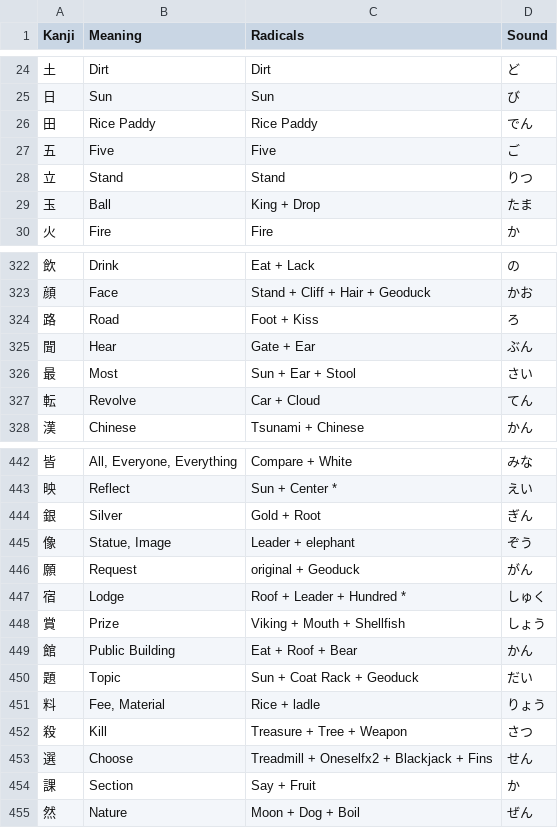
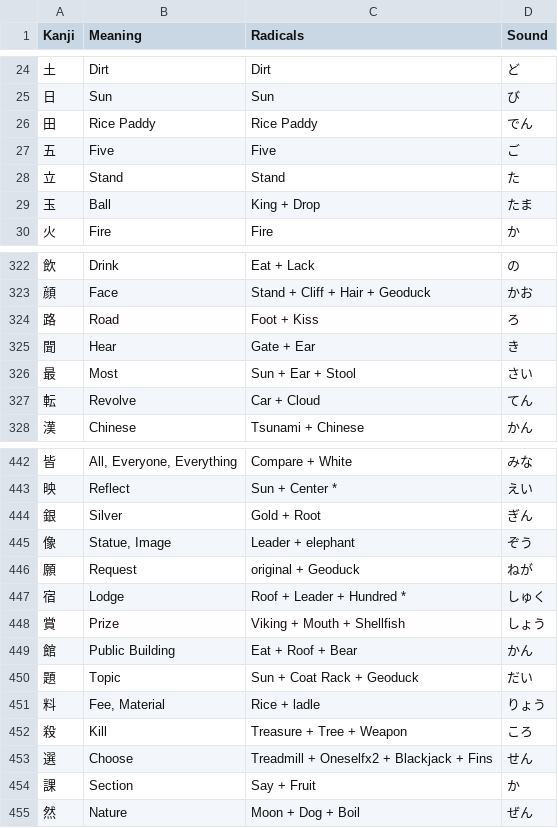
Before and after one commit to Goezs/kanji_with_radicals, a CSV file: Kanji.csv, drawn as a sheet; only a part is shown, gaps mark what is left out.

Commit message:
kanji.csv - most freq pronunciations 1

```diff
--- a/Kanji.csv
+++ b/Kanji.csv
@@ -27,3 +27,3 @@ Kanji,Meaning,Radicals,Sound
 五,Five,Five,ご
-立,Stand,Stand,りつ
+立,Stand,Stand,た
 玉,Ball,King + Drop,たま
@@ -324,3 +324,3 @@ Kanji,Meaning,Radicals,Sound
 路,Road,Foot + Kiss,ろ
-聞,Hear,Gate + Ear,ぶん
+聞,Hear,Gate + Ear,き
 最,Most,Sun + Ear + Stool,さい
@@ -445,3 +445,3 @@ Kanji,Meaning,Radicals,Sound
 像,"Statue, Image",Leader + elephant,ぞう
-願,Request,original + Geoduck,がん
+願,Request,original + Geoduck,ねが
 宿,Lodge,Roof + Leader + Hundred *,しゅく
@@ -451,3 +451,3 @@ Kanji,Meaning,Radicals,Sound
 料,"Fee, Material",Rice + ladle,りょう
-殺,Kill,Treasure + Tree + Weapon,さつ
+殺,Kill,Treasure + Tree + Weapon,ころ
 選,Choose,Treadmill + Oneselfx2 + Blackjack + Fins,せん
```
